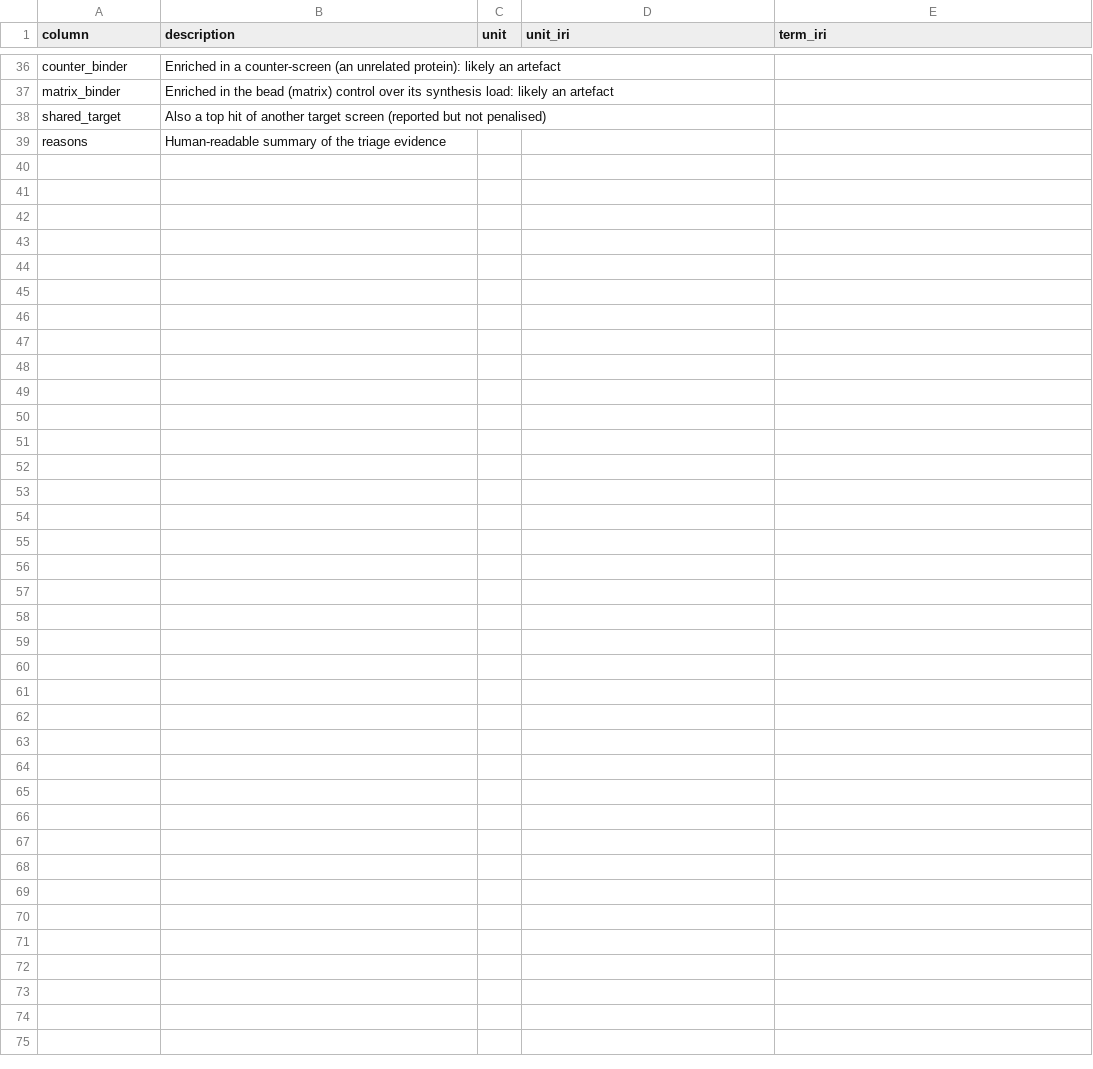
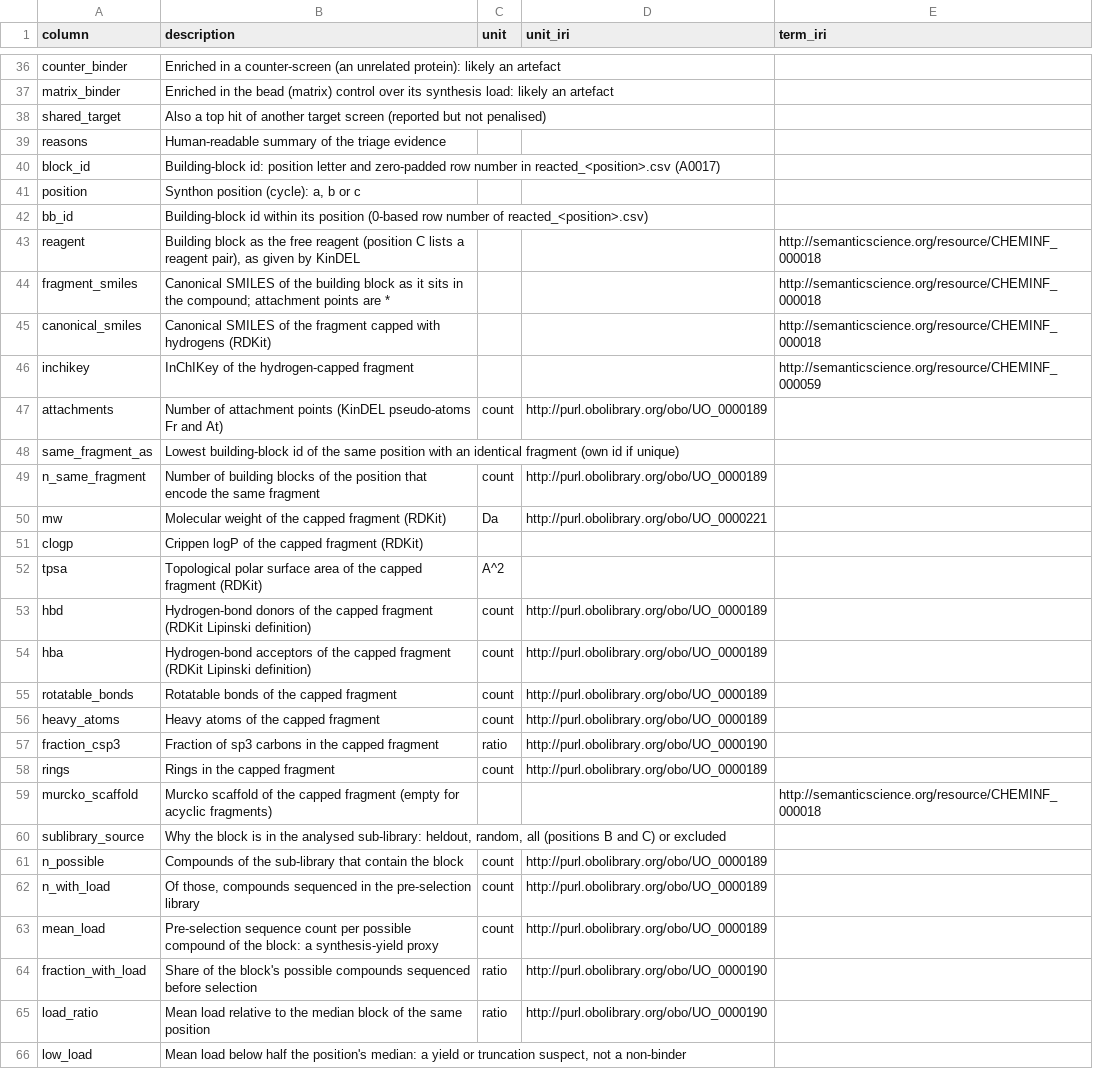
Before and after one commit to davidparkerch/DELT-pipeline, a CSV file: assets/hits_dictionary.csv, drawn as a sheet; only a part is shown, gaps mark what is left out; the diff names each change by its address in the sheet, - before the commit and + after, or states it on an @@ line.

```diff
--- a/assets/hits_dictionary.csv
+++ b/assets/hits_dictionary.csv
+row 40: block_id | Building-block id: position letter and zero-padded row number in reacted_<position>.csv (A0017)
+row 41: position | Synthon position (cycle): a, b or c
+row 42: bb_id | Building-block id within its position (0-based row number of reacted_<position>.csv)
+row 43: reagent | Building block as the free reagent (position C lists a reagent pair), as given by KinDEL |  |  | http://semanticscience.org/resource/CHEMINF_000018
+row 44: fragment_smiles | Canonical SMILES of the building block as it sits in the compound; attachment points are * |  |  | http://semanticscience.org/resource/CHEMINF_000018
+row 45: canonical_smiles | Canonical SMILES of the fragment capped with hydrogens (RDKit) |  |  | http://semanticscience.org/resource/CHEMINF_000018
+row 46: inchikey | InChIKey of the hydrogen-capped fragment |  |  | http://semanticscience.org/resource/CHEMINF_000059
+row 47: attachments | Number of attachment points (KinDEL pseudo-atoms Fr and At) | count | http://purl.obolibrary.org/obo/UO_0000189
+row 48: same_fragment_as | Lowest building-block id of the same position with an identical fragment (own id if unique)
+row 49: n_same_fragment | Number of building blocks of the position that encode the same fragment | count | http://purl.obolibrary.org/obo/UO_0000189
+row 50: mw | Molecular weight of the capped fragment (RDKit) | Da | http://purl.obolibrary.org/obo/UO_0000221
+row 51: clogp | Crippen logP of the capped fragment (RDKit)
+row 52: tpsa | Topological polar surface area of the capped fragment (RDKit) | A^2
+row 53: hbd | Hydrogen-bond donors of the capped fragment (RDKit Lipinski definition) | count | http://purl.obolibrary.org/obo/UO_0000189
+row 54: hba | Hydrogen-bond acceptors of the capped fragment (RDKit Lipinski definition) | count | http://purl.obolibrary.org/obo/UO_0000189
+row 55: rotatable_bonds | Rotatable bonds of the capped fragment | count | http://purl.obolibrary.org/obo/UO_0000189
+row 56: heavy_atoms | Heavy atoms of the capped fragment | count | http://purl.obolibrary.org/obo/UO_0000189
+row 57: fraction_csp3 | Fraction of sp3 carbons in the capped fragment | ratio | http://purl.obolibrary.org/obo/UO_0000190
+row 58: rings | Rings in the capped fragment | count | http://purl.obolibrary.org/obo/UO_0000189
+row 59: murcko_scaffold | Murcko scaffold of the capped fragment (empty for acyclic fragments) |  |  | http://semanticscience.org/resource/CHEMINF_000018
+row 60: sublibrary_source | Why the block is in the analysed sub-library: heldout, random, all (positions B and C) or excluded
+row 61: n_possible | Compounds of the sub-library that contain the block | count | http://purl.obolibrary.org/obo/UO_0000189
+row 62: n_with_load | Of those, compounds sequenced in the pre-selection library | count | http://purl.obolibrary.org/obo/UO_0000189
+row 63: mean_load | Pre-selection sequence count per possible compound of the block: a synthesis-yield proxy | count | http://purl.obolibrary.org/obo/UO_0000189
+row 64: fraction_with_load | Share of the block's possible compounds sequenced before selection | ratio | http://purl.obolibrary.org/obo/UO_0000190
+row 65: load_ratio | Mean load relative to the median block of the same position | ratio | http://purl.obolibrary.org/obo/UO_0000190
+row 66: low_load | Mean load below half the position's median: a yield or truncation suspect, not a non-binder
```
Also changed, not shown: assets/example/synthons/reacted_a.csv, assets/example/synthons/reacted_b.csv, 29 other files.
